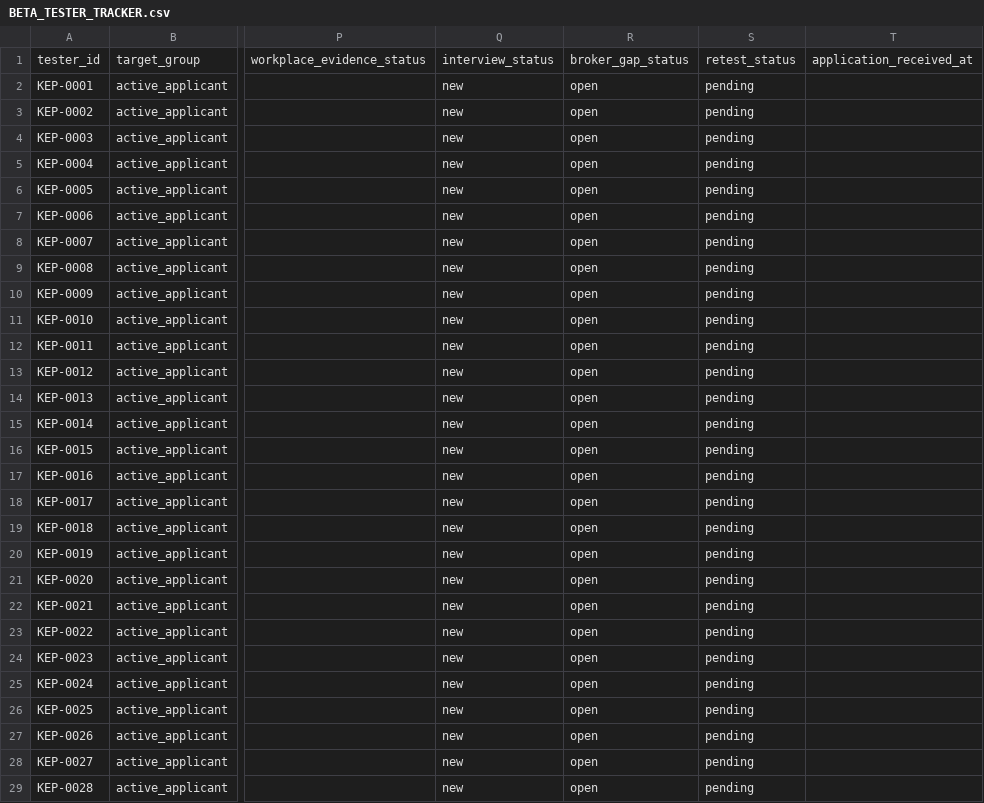
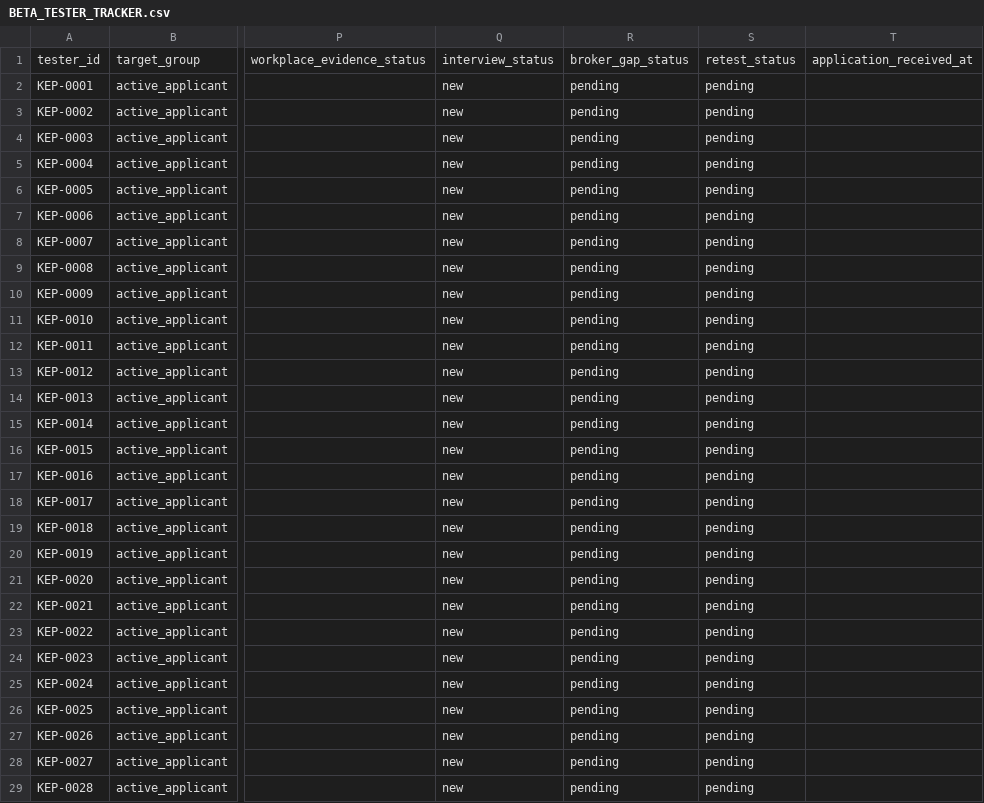
Before and after one commit to modernsnc2022-ai/Korea-Employment-Passport, a CSV file: recruitment/BETA_TESTER_TRACKER.csv, drawn as a sheet; only a part is shown, gaps mark what is left out; the diff covers the shown part only; the diff names each change by its address in the sheet, - before the commit and + after, or states it on an @@ line.

Commit message:
ops: distinguish unassessed broker gaps from open gaps

```diff
--- a/recruitment/BETA_TESTER_TRACKER.csv
+++ b/recruitment/BETA_TESTER_TRACKER.csv
-R2:R29: open
+R2:R29: pending
```
Also changed, not shown: 22 edited cells elsewhere in this file.
